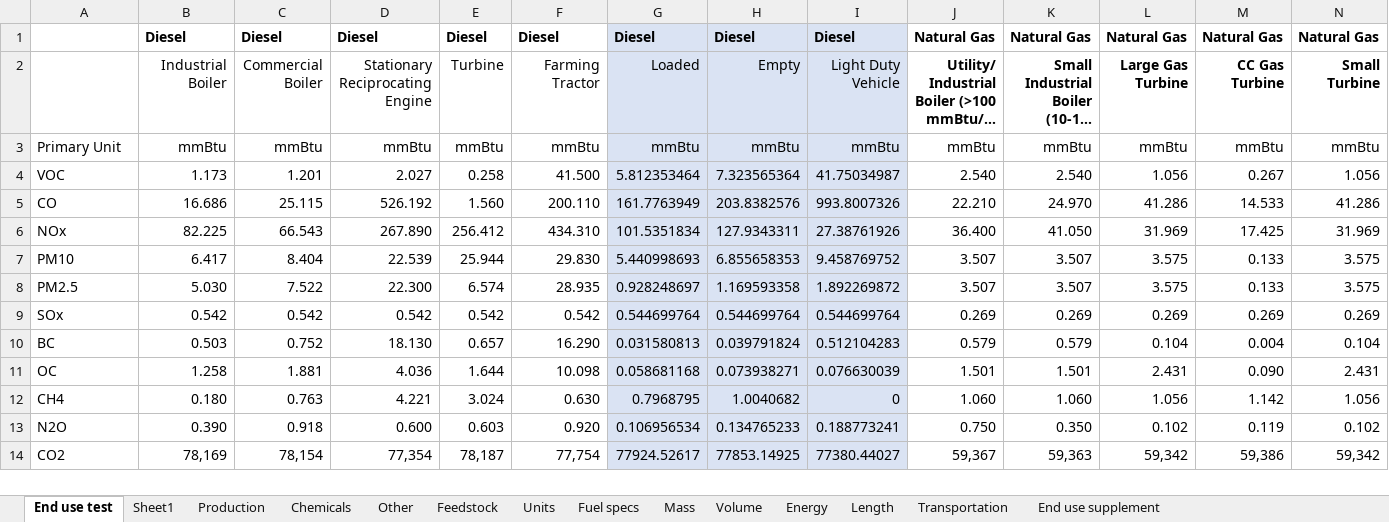
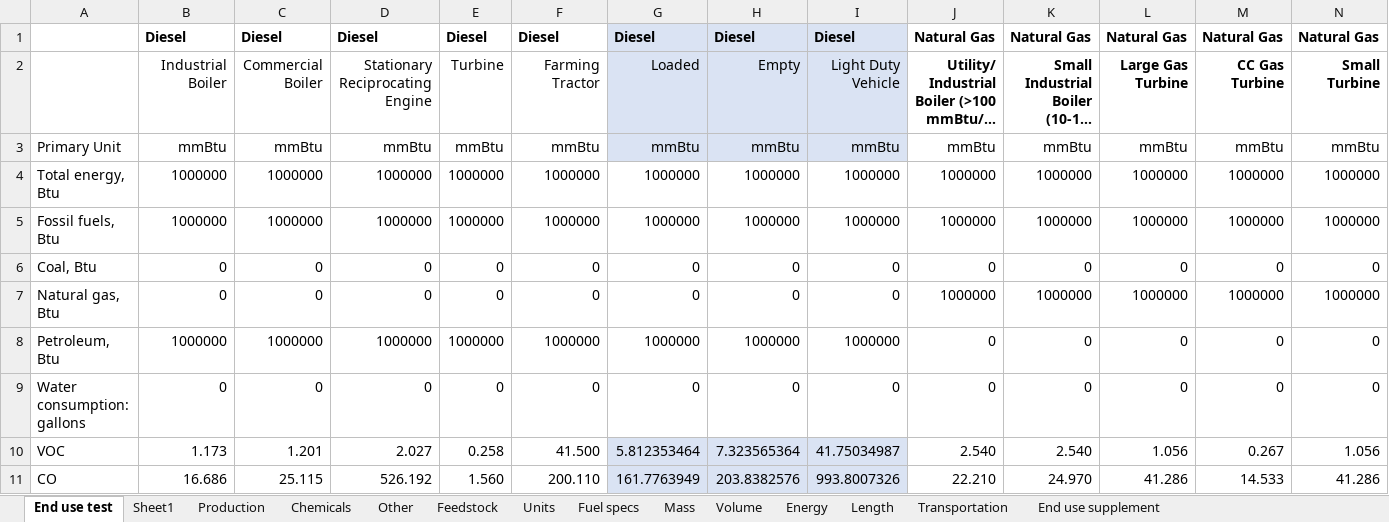
Before and after one commit to olw0905/Interactive-SCSA_Dash, an Excel workbook: Lookup table_prototyping.xlsx, sheet End use test, drawn as a sheet; only a part is shown; the shorter side is filled out with more unchanged rows; long unchanged cells end in …; values as stored, in another font and other column widths than the file's, no borders; rows hold the shown columns only; the diff names each change by its address in the sheet, - before the commit and + after, or states it on an @@ line.

Commit message:
1. Corrected the way of incorporating RD distribution loss factor; 2. Added energy use and water consumption for the end use table; 3. The results of the biochem and sludge HTL pathways are verified

```diff
--- a/Lookup table_prototyping.xlsx (sheet End use test)
+++ b/Lookup table_prototyping.xlsx (sheet End use test)
+row 4: Total energy, Btu | 1000000 | 1000000 | 1000000 | 1000000 | 1000000 | 1000000 | 1000000 | 1000000 | 1000000 | 1000000 | 1000000 | 1000000 | 1000000
+row 5: Fossil fuels, Btu | 1000000 | 1000000 | 1000000 | 1000000 | 1000000 | 1000000 | 1000000 | 1000000 | 1000000 | 1000000 | 1000000 | 1000000 | 1000000
+row 6: Coal, Btu | 0 | 0 | 0 | 0 | 0 | 0 | 0 | 0 | 0 | 0 | 0 | 0 | 0
+row 7: Natural gas, Btu | 0 | 0 | 0 | 0 | 0 | 0 | 0 | 0 | 1000000 | 1000000 | 1000000 | 1000000 | 1000000
+row 8: Petroleum, Btu | 1000000 | 1000000 | 1000000 | 1000000 | 1000000 | 1000000 | 1000000 | 1000000 | 0 | 0 | 0 | 0 | 0
+row 9: Water consumption: gallons | 0 | 0 | 0 | 0 | 0 | 0 | 0 | 0 | 0 | 0 | 0 | 0 | 0
```
Also changed, not shown: sheet Fuel specs, 5 other files.
